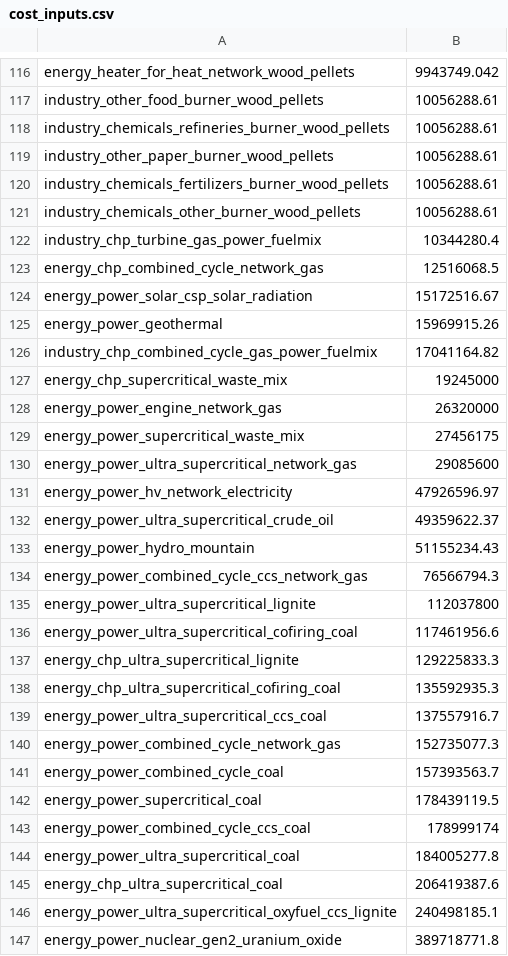
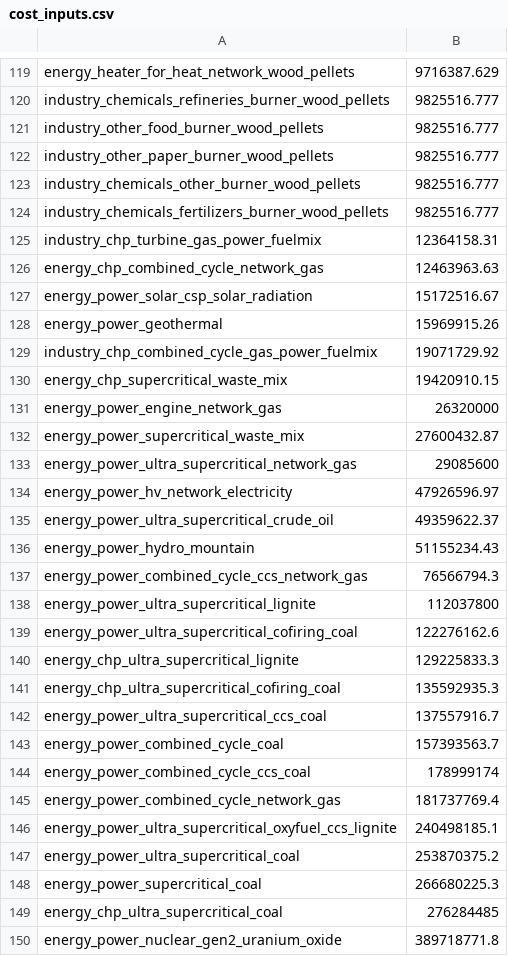
Before and after one commit to quintel/mechanical_turk, a CSV file: scripts/query_generator/cost_update/cost_inputs.csv, drawn as a sheet; only a part is shown, gaps mark what is left out; removed rows and columns are numbered as before the commit, all else as after; the diff covers the shown part only; the diff names each change by its address in the sheet, - before the commit and + after, or states it on an @@ line.

Commit message:
Fixed the costs and some other minor failures in the mechanical turk

```diff
--- a/scripts/query_generator/cost_update/cost_inputs.csv
+++ b/scripts/query_generator/cost_update/cost_inputs.csv
-B119: 9943749.042
+B119: 9716387.629
-row 117: industry_other_food_burner_wood_pellets | 10056288.61
-B120: 10056288.61
+B120: 9825516.777
+row 121: industry_other_food_burner_wood_pellets | 9825516.777
-B122: 10056288.61
+B122: 9825516.777
-row 120: industry_chemicals_fertilizers_burner_wood_pellets | 10056288.61
-B123: 10056288.61
+B123: 9825516.777
+row 124: industry_chemicals_fertilizers_burner_wood_pellets | 9825516.777
-B125: 10344280.4
+B125: 12364158.31
-B126: 12516068.5
+B126: 12463963.63
-B129: 17041164.82
+B129: 19071729.92
-B130: 19245000
+B130: 19420910.15
-B132: 27456175
+B132: 27600432.87
-B139: 117461956.6
+B139: 122276162.6
-row 140: energy_power_combined_cycle_network_gas | 152735077.3
-row 142: energy_power_supercritical_coal | 178439119.5
-row 144: energy_power_ultra_supercritical_coal | 184005277.8
-row 145: energy_chp_ultra_supercritical_coal | 206419387.6
+row 145: energy_power_combined_cycle_network_gas | 181737769.4
+row 147: energy_power_ultra_supercritical_coal | 253870375.2
+row 148: energy_power_supercritical_coal | 266680225.3
+row 149: energy_chp_ultra_supercritical_coal | 276284485
```
Also changed, not shown: 27 added rows, 24 removed rows, 10 moved rows and 31 edited cells elsewhere in this file, 3 other files.
